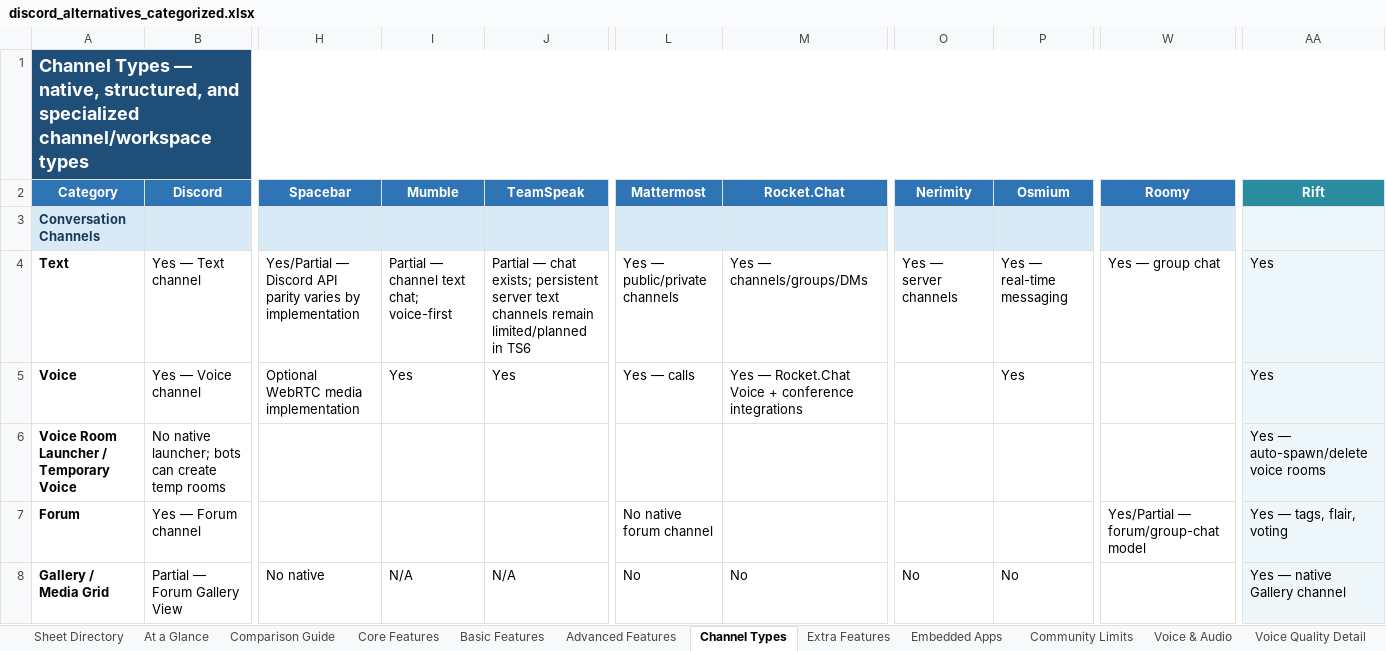
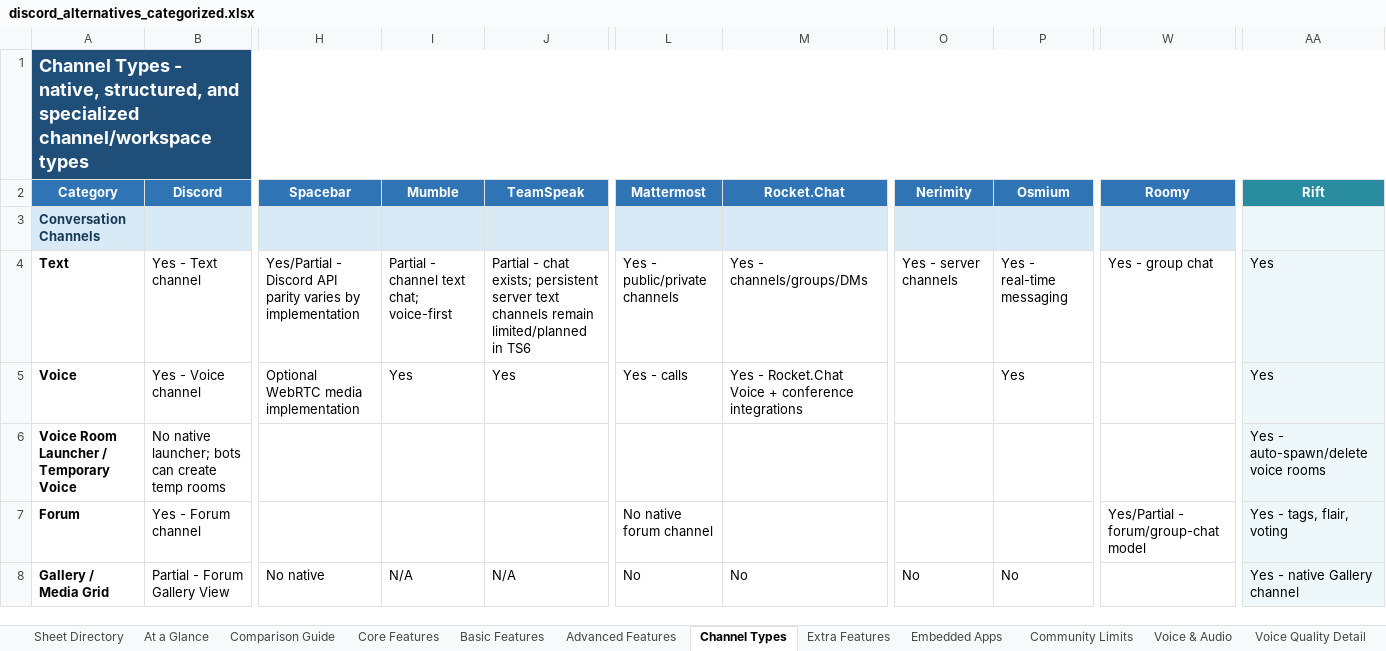
Before and after one commit to discord-alternative/Discord-Alternative-Tracker, an Excel workbook: data/discord_alternatives_categorized.xlsx, sheet Channel Types, drawn as a sheet; only a part is shown, gaps mark what is left out; values as stored, in another font and other column widths than the file's, no borders; the diff covers the shown part only; the diff names each change by its address in the sheet, - before the commit and + after, or states it on an @@ line.

```diff
--- a/data/discord_alternatives_categorized.xlsx (sheet Channel Types)
+++ b/data/discord_alternatives_categorized.xlsx (sheet Channel Types)
-A1 (Category): Channel Types — native, structured,…
+A1 (Category): Channel Types - native, structured,…
-B4 (Discord): Yes — Text channel
+B4 (Discord): Yes - Text channel
-H4 (Spacebar): Yes/Partial — Discord API…
+H4 (Spacebar): Yes/Partial - Discord API…
-I4 (Mumble): Partial — channel text chat; voice-first
+I4 (Mumble): Partial - channel text chat; voice-first
-J4 (TeamSpeak): Partial — chat exists;…
+J4 (TeamSpeak): Partial - chat exists;…
-L4 (Mattermost): Yes — public/private channels
+L4 (Mattermost): Yes - public/private channels
-M4 (Rocket.Chat): Yes — channels/groups/DMs
+M4 (Rocket.Chat): Yes - channels/groups/DMs
-O4 (Nerimity): Yes — server channels
+O4 (Nerimity): Yes - server channels
-P4 (Osmium): Yes — real-time messaging
+P4 (Osmium): Yes - real-time messaging
-W4 (Roomy): Yes — group chat
+W4 (Roomy): Yes - group chat
-B5 (Discord): Yes — Voice channel
+B5 (Discord): Yes - Voice channel
-L5 (Mattermost): Yes — calls
+L5 (Mattermost): Yes - calls
-M5 (Rocket.Chat): Yes — Rocket.Chat Voice…
+M5 (Rocket.Chat): Yes - Rocket.Chat Voice…
-AA6 (Rift): Yes — auto-spawn/delete voice rooms
+AA6 (Rift): Yes - auto-spawn/delete voice rooms
-B7 (Discord): Yes — Forum channel
+B7 (Discord): Yes - Forum channel
-W7 (Roomy): Yes/Partial — forum/group-chat model
+W7 (Roomy): Yes/Partial - forum/group-chat model
-AA7 (Rift): Yes — tags, flair, voting
+AA7 (Rift): Yes - tags, flair, voting
-B8 (Discord): Partial — Forum Gallery View
+B8 (Discord): Partial - Forum Gallery View
-AA8 (Rift): Yes — native Gallery channel
+AA8 (Rift): Yes - native Gallery channel
```
Also changed, not shown: 24 edited cells elsewhere in this sheet, sheet At a Glance, sheet Core Features, sheet Embedded Apps, sheet Security Matrix, sheet Deployment Detail, sheet Encryption Details, 40 more sheets.
